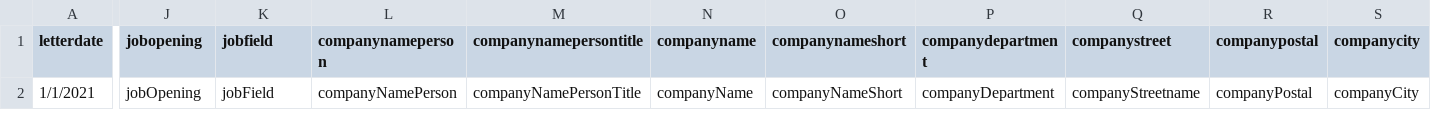
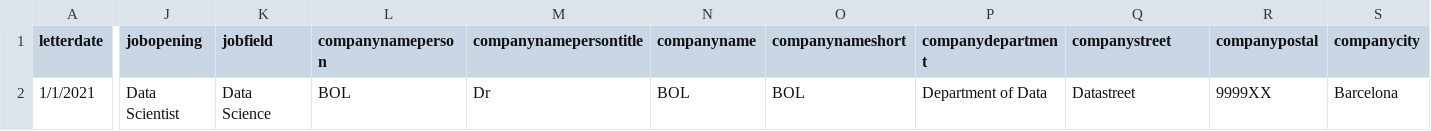
Before and after one commit to jerwinwieser/rletter, a CSV file: details.csv, drawn as a sheet; only a part is shown, gaps mark what is left out; the diff covers the shown part only; the diff names each change by its address in the sheet, - before the commit and + after, or states it on an @@ line.

```diff
--- a/details.csv
+++ b/details.csv
-J2 (jobopening): jobOpening
+J2 (jobopening): Data Scientist
-K2 (jobfield): jobField
+K2 (jobfield): Data Science
-L2 (companynameperson): companyNamePerson
+L2 (companynameperson): BOL
-M2 (companynamepersontitle): companyNamePersonTitle
+M2 (companynamepersontitle): Dr
-N2 (companyname): companyName
+N2 (companyname): BOL
-O2 (companynameshort): companyNameShort
+O2 (companynameshort): BOL
-P2 (companydepartment): companyDepartment
+P2 (companydepartment): Department of Data
-Q2 (companystreet): companyStreetname
+Q2 (companystreet): Datastreet
-R2 (companypostal): companyPostal
+R2 (companypostal): 9999XX
-S2 (companycity): companyCity
+S2 (companycity): Barcelona
```
Also changed, not shown: 2 edited cells elsewhere in this file, 14 other files.
